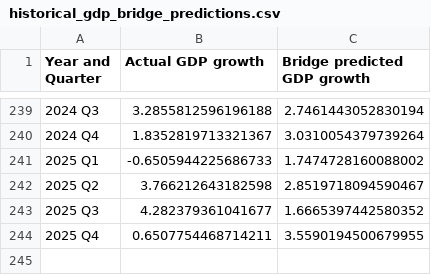
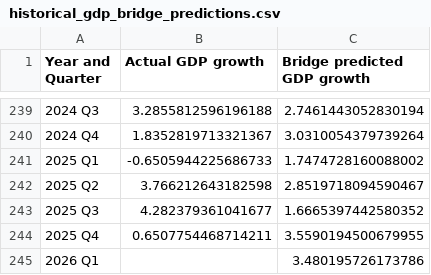
Before and after one commit to 3101-2520/DSE3101-project-ggplot, a CSV file: data/historical_gdp_bridge_predictions.csv, drawn as a sheet; only a part is shown, gaps mark what is left out.

```diff
--- a/data/historical_gdp_bridge_predictions.csv
+++ b/data/historical_gdp_bridge_predictions.csv
@@ -244 +244,2 @@ Year and Quarter,Actual GDP growth,Bridge predicted GDP growth
 2025 Q4,0.6507754468714211,3.5590194500679955
+2026 Q1,,3.480195726173786
```
Also changed, not shown: data/bridge_evolution.csv, data/historical_gdp_adl_predictions.csv, 6 other files.
